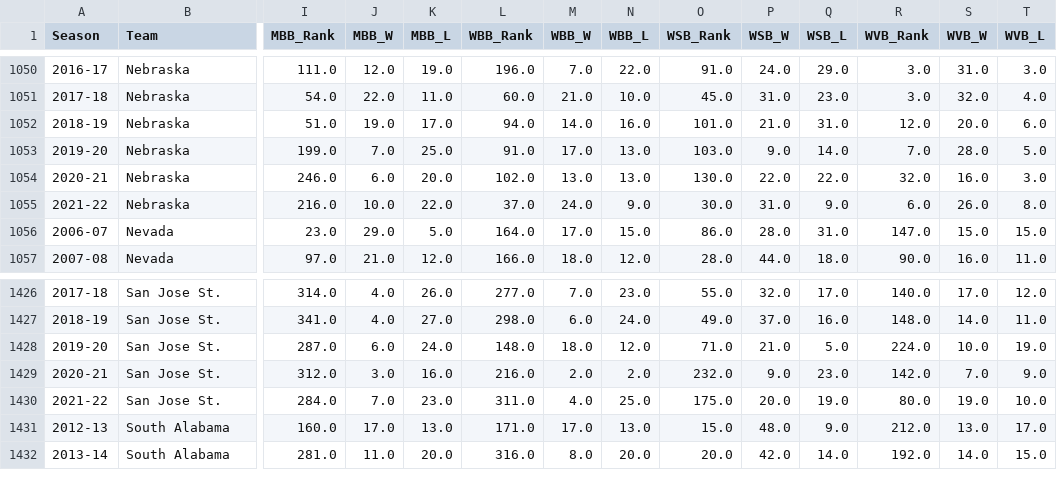
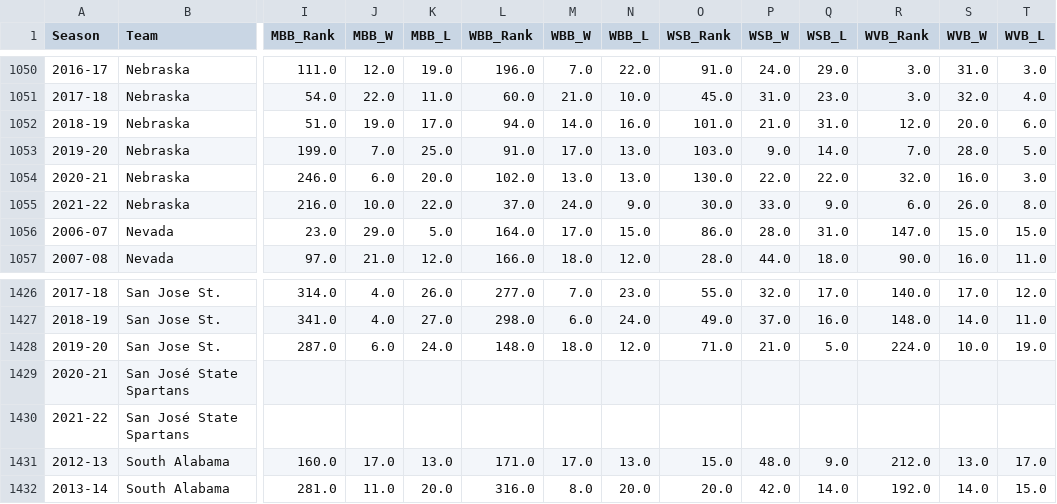
Before and after one commit to ereidelbach/huskerProjects, a CSV file: 20220414_MensWomensBig3/data/results_all_years.csv, drawn as a sheet; only a part is shown, gaps mark what is left out; removed rows and columns are numbered as before the commit, all else as after; rows hold the shown columns only; the diff names each change by its address in the sheet, - before the commit and + after, or states it on an @@ line.

```diff
--- a/20220414_MensWomensBig3/data/results_all_years.csv
+++ b/20220414_MensWomensBig3/data/results_all_years.csv
-P1055 (WSB_W): 31.0
+P1055 (WSB_W): 33.0
-row 1429: 2020-21 | San Jose St. | 312.0 | 3.0 | 16.0 | 216.0 | 2.0 | 2.0 | 232.0 | 9.0 | 23.0 | 142.0 | 7.0 | 9.0
-row 1430: 2021-22 | San Jose St. | 284.0 | 7.0 | 23.0 | 311.0 | 4.0 | 25.0 | 175.0 | 20.0 | 19.0 | 80.0 | 19.0 | 10.0
+row 1429: 2020-21 | San José State Spartans
+row 1430: 2021-22 | San José State Spartans
```
Also changed, not shown: 20220414_MensWomensBig3/data/csv/MFB/MFB_all_years.csv, 20220414_MensWomensBig3/data/csv/WSB/WSB_2021-22.csv, 29 other files.
